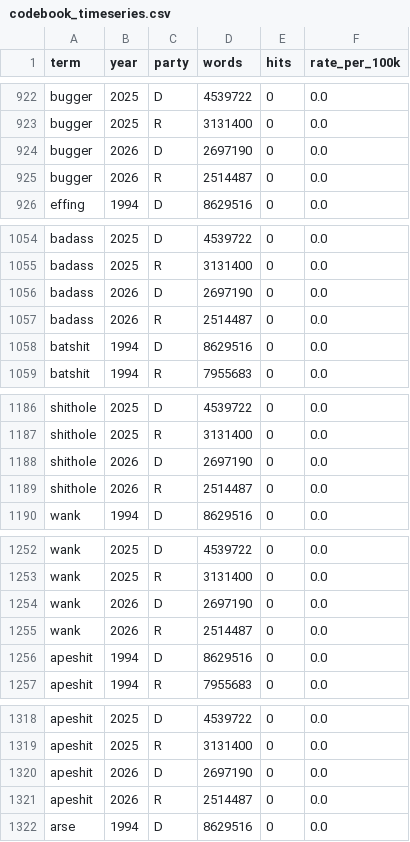
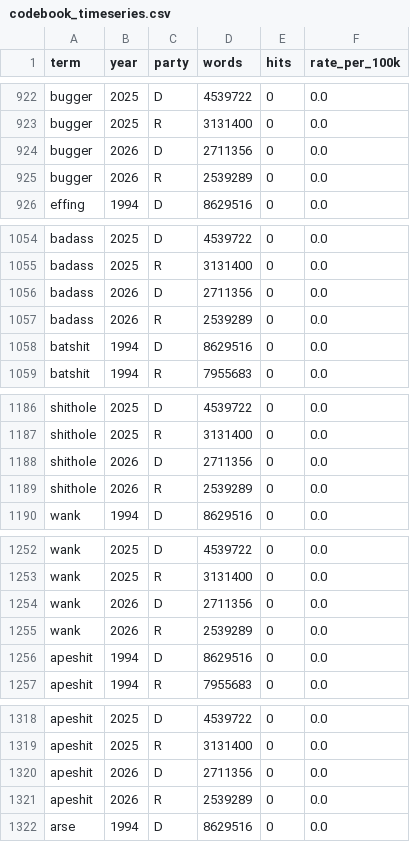
Before and after one commit to hanshanley/congressional_record, a CSV file: outputs/figures/profanity_terms/codebook_timeseries.csv, drawn as a sheet; only a part is shown, gaps mark what is left out; the diff covers the shown part only.

```diff
--- a/outputs/figures/profanity_terms/codebook_timeseries.csv
+++ b/outputs/figures/profanity_terms/codebook_timeseries.csv
@@ -923,4 +923,4 @@ bugger,2025,D,4539722,0,0.0
 bugger,2025,R,3131400,0,0.0
-bugger,2026,D,2697190,0,0.0
-bugger,2026,R,2514487,0,0.0
+bugger,2026,D,2711356,0,0.0
+bugger,2026,R,2539289,0,0.0
 effing,1994,D,8629516,0,0.0
@@ -1055,4 +1055,4 @@ badass,2025,D,4539722,0,0.0
 badass,2025,R,3131400,0,0.0
-badass,2026,D,2697190,0,0.0
-badass,2026,R,2514487,0,0.0
+badass,2026,D,2711356,0,0.0
+badass,2026,R,2539289,0,0.0
 batshit,1994,D,8629516,0,0.0
@@ -1187,4 +1187,4 @@ shithole,2025,D,4539722,0,0.0
 shithole,2025,R,3131400,0,0.0
-shithole,2026,D,2697190,0,0.0
-shithole,2026,R,2514487,0,0.0
+shithole,2026,D,2711356,0,0.0
+shithole,2026,R,2539289,0,0.0
 wank,1994,D,8629516,0,0.0
@@ -1253,4 +1253,4 @@ wank,2025,D,4539722,0,0.0
 wank,2025,R,3131400,0,0.0
-wank,2026,D,2697190,0,0.0
-wank,2026,R,2514487,0,0.0
+wank,2026,D,2711356,0,0.0
+wank,2026,R,2539289,0,0.0
 apeshit,1994,D,8629516,0,0.0
@@ -1319,4 +1319,4 @@ apeshit,2025,D,4539722,0,0.0
 apeshit,2025,R,3131400,0,0.0
-apeshit,2026,D,2697190,0,0.0
-apeshit,2026,R,2514487,0,0.0
+apeshit,2026,D,2711356,0,0.0
+apeshit,2026,R,2539289,0,0.0
 arse,1994,D,8629516,0,0.0
```
Also changed, not shown: 171 edited cells elsewhere in this file, outputs/figures/profanity_terms/timeseries.csv, site/figures/profanity_terms/codebook_timeseries.csv, 46 other files.
